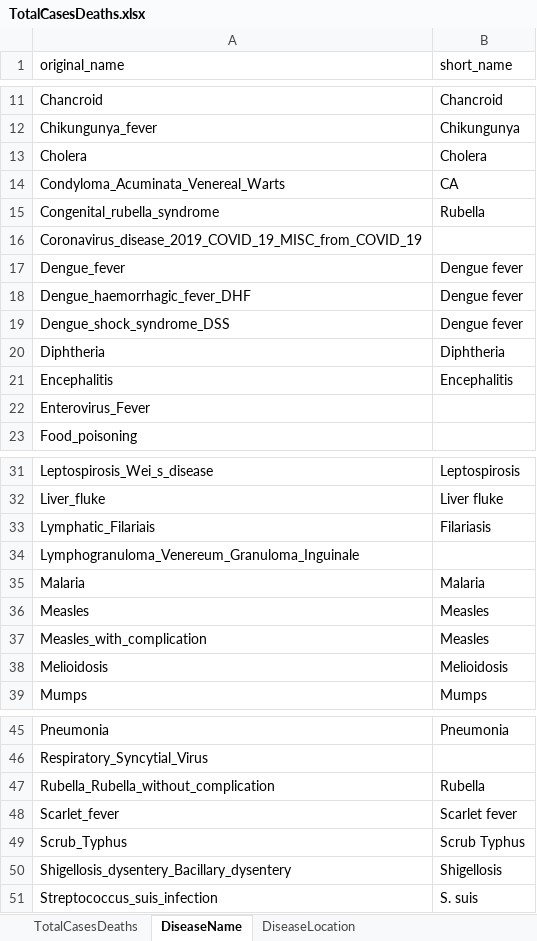
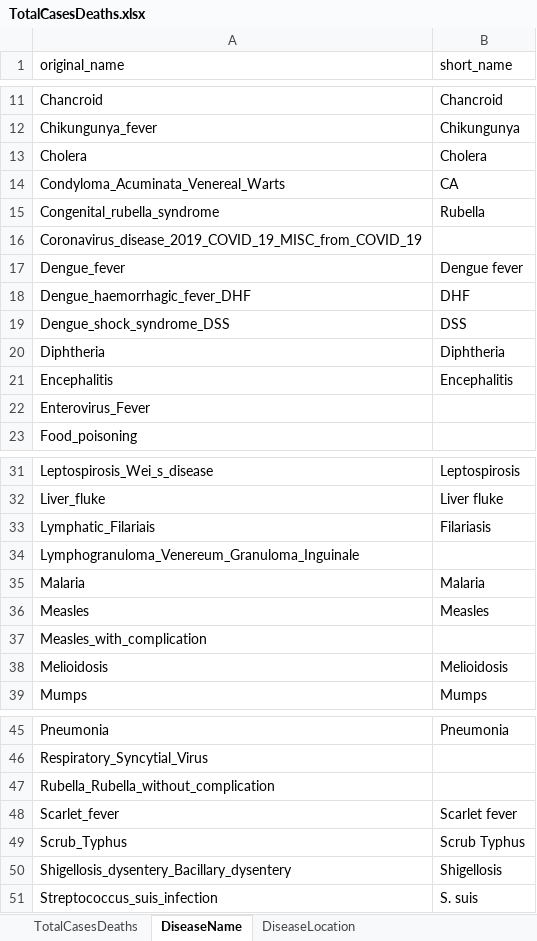
Before and after one commit to xmusphlkg/ID_TH, an Excel workbook: Data/TotalCasesDeaths.xlsx, sheet DiseaseName, drawn as a sheet; only a part is shown, gaps mark what is left out; values as stored, in another font and other column widths than the file's, no borders; the diff names each change by its address in the sheet, - before the commit and + after, or states it on an @@ line.

Commit message:
Add spline-based weekly-to-daily case reconstruction
Introduces a spline-based temporal disaggregation method to reconstruct daily and monthly case counts from weekly totals in 1_c_data_trans.R. Adds detailed documentation, comparison utilities, and plotting functions for validation. Updates TotalCasesDeaths.xlsx and saves new reconstructed_daily_month.RData and week.RData files.

```diff
--- a/Data/TotalCasesDeaths.xlsx (sheet DiseaseName)
+++ b/Data/TotalCasesDeaths.xlsx (sheet DiseaseName)
-B18 (short_name): Dengue fever
+B18 (short_name): DHF
-B19 (short_name): Dengue fever
+B19 (short_name): DSS
-B37 (short_name): Measles
+B37 (short_name): (empty)
-B47 (short_name): Rubella
+B47 (short_name): (empty)
```
Also changed, not shown: 3 other files.
